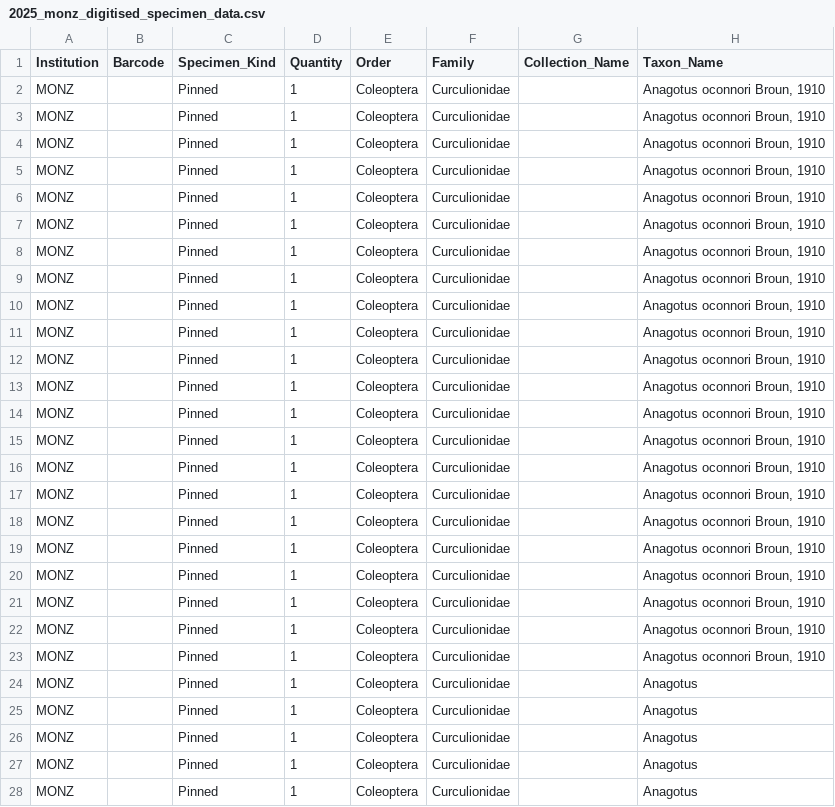
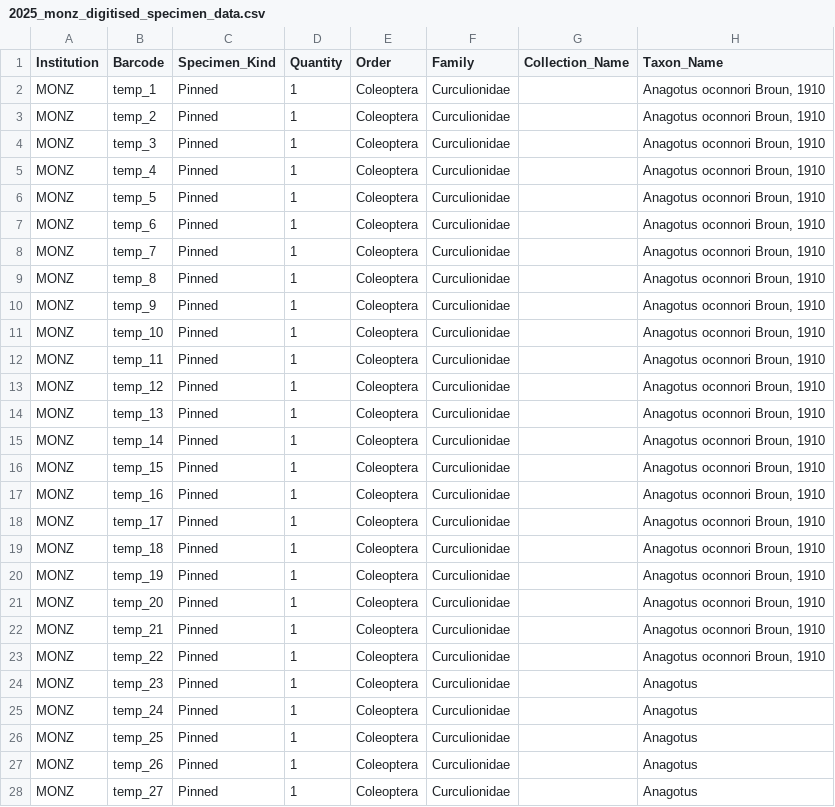
Before and after one commit to nbir012/anagotus.data, a CSV file: data-raw/2025_monz_digitised_specimen_data.csv, drawn as a sheet; only a part is shown; the diff covers the shown part only; the diff names each change by its address in the sheet, - before the commit and + after, or states it on an @@ line.

Commit message:
added temp barcodes to MONZ

```diff
--- a/data-raw/2025_monz_digitised_specimen_data.csv
+++ b/data-raw/2025_monz_digitised_specimen_data.csv
-B2 (Barcode): (empty)
+B2 (Barcode): temp_1
-B3 (Barcode): (empty)
+B3 (Barcode): temp_2
-B4 (Barcode): (empty)
+B4 (Barcode): temp_3
-B5 (Barcode): (empty)
+B5 (Barcode): temp_4
-B6 (Barcode): (empty)
+B6 (Barcode): temp_5
-B7 (Barcode): (empty)
+B7 (Barcode): temp_6
-B8 (Barcode): (empty)
+B8 (Barcode): temp_7
-B9 (Barcode): (empty)
+B9 (Barcode): temp_8
-B10 (Barcode): (empty)
+B10 (Barcode): temp_9
-B11 (Barcode): (empty)
+B11 (Barcode): temp_10
-B12 (Barcode): (empty)
+B12 (Barcode): temp_11
-B13 (Barcode): (empty)
+B13 (Barcode): temp_12
-B14 (Barcode): (empty)
+B14 (Barcode): temp_13
-B15 (Barcode): (empty)
+B15 (Barcode): temp_14
-B16 (Barcode): (empty)
+B16 (Barcode): temp_15
-B17 (Barcode): (empty)
+B17 (Barcode): temp_16
-B18 (Barcode): (empty)
+B18 (Barcode): temp_17
-B19 (Barcode): (empty)
+B19 (Barcode): temp_18
-B20 (Barcode): (empty)
+B20 (Barcode): temp_19
-B21 (Barcode): (empty)
+B21 (Barcode): temp_20
-B22 (Barcode): (empty)
+B22 (Barcode): temp_21
-B23 (Barcode): (empty)
+B23 (Barcode): temp_22
-B24 (Barcode): (empty)
+B24 (Barcode): temp_23
-B25 (Barcode): (empty)
+B25 (Barcode): temp_24
-B26 (Barcode): (empty)
+B26 (Barcode): temp_25
-B27 (Barcode): (empty)
+B27 (Barcode): temp_26
-B28 (Barcode): (empty)
+B28 (Barcode): temp_27
```
Also changed, not shown: 44 edited cells elsewhere in this file, 1 other file.
